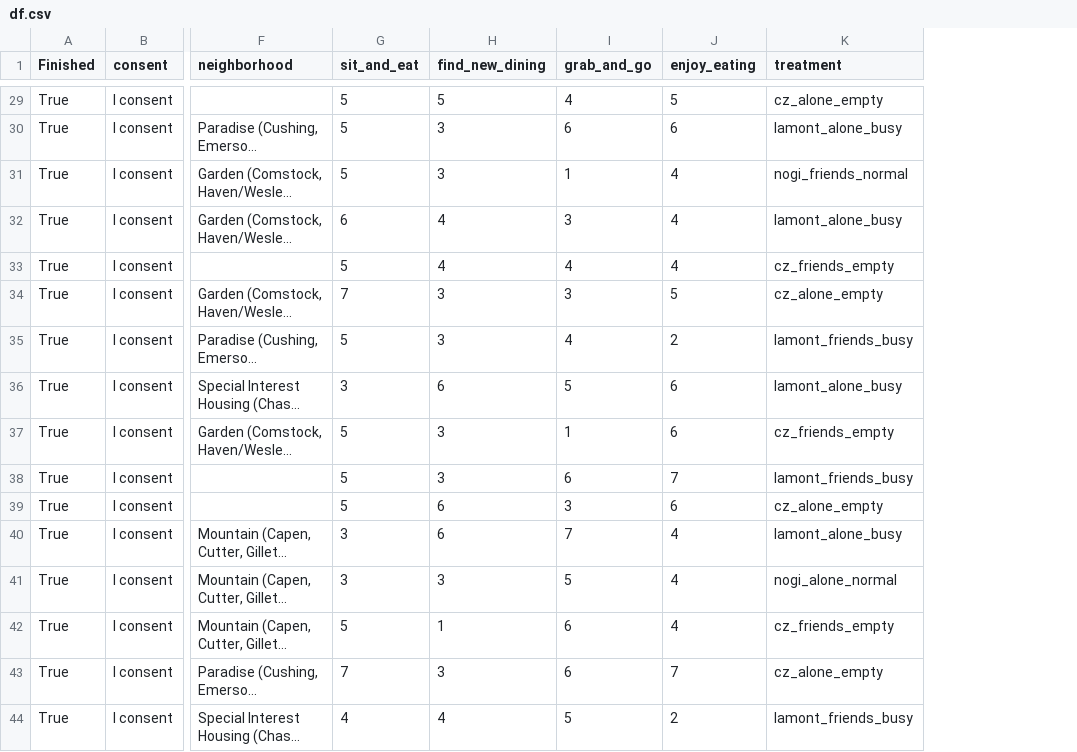
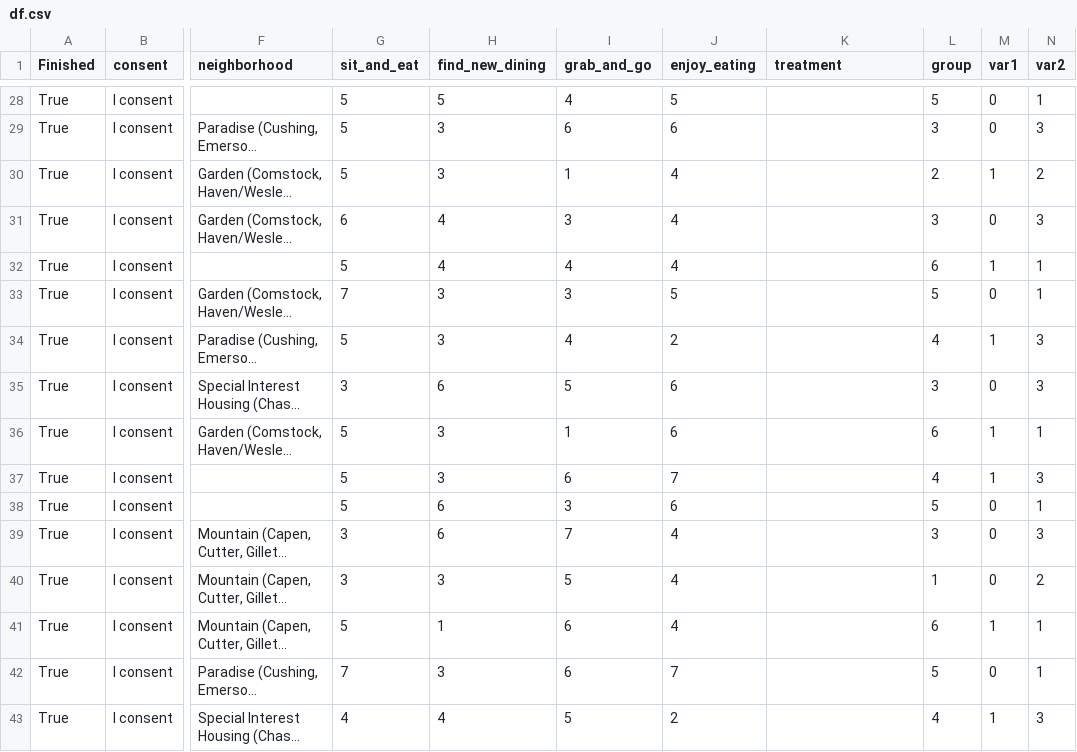
Before and after one commit to ssilovsky/MP2_SDS290, a CSV file: df.csv, drawn as a sheet; only a part is shown, gaps mark what is left out; long unchanged cells end in …; addresses are those after the commit; the diff covers the shown part only; the diff names each change by its address in the sheet, - before the commit and + after, or states it on an @@ line.

```diff
--- a/df.csv
+++ b/df.csv
+column L (group), rows 28-43: 5 | 3 | 2 | 3 | 6 | 5 | 4 | 3 | 6 | 4 | 5 | 3 | 1 | 6 | 5 | 4
+column M (var1), rows 28-43: 0 | 0 | 1 | 0 | 1 | 0 | 1 | 0 | 1 | 1 | 0 | 0 | 0 | 1 | 0 | 1
+column N (var2), rows 28-43: 1 | 3 | 2 | 3 | 1 | 1 | 3 | 3 | 1 | 3 | 1 | 3 | 2 | 1 | 1 | 3
-K28 (treatment): cz_alone_empty
+K28 (treatment): (empty)
-K29 (treatment): lamont_alone_busy
+K29 (treatment): (empty)
-K30 (treatment): nogi_friends_normal
+K30 (treatment): (empty)
-K31 (treatment): lamont_alone_busy
+K31 (treatment): (empty)
-K32 (treatment): cz_friends_empty
+K32 (treatment): (empty)
-K33 (treatment): cz_alone_empty
+K33 (treatment): (empty)
-K34 (treatment): lamont_friends_busy
+K34 (treatment): (empty)
-K35 (treatment): lamont_alone_busy
+K35 (treatment): (empty)
-K36 (treatment): cz_friends_empty
+K36 (treatment): (empty)
-K37 (treatment): lamont_friends_busy
+K37 (treatment): (empty)
-K38 (treatment): cz_alone_empty
+K38 (treatment): (empty)
-K39 (treatment): lamont_alone_busy
+K39 (treatment): (empty)
-K40 (treatment): nogi_alone_normal
+K40 (treatment): (empty)
-K41 (treatment): cz_friends_empty
+K41 (treatment): (empty)
-K42 (treatment): cz_alone_empty
+K42 (treatment): (empty)
-K43 (treatment): lamont_friends_busy
+K43 (treatment): (empty)
```
Also changed, not shown: 1 removed row and 26 edited cells elsewhere in this file, 1 other file.
